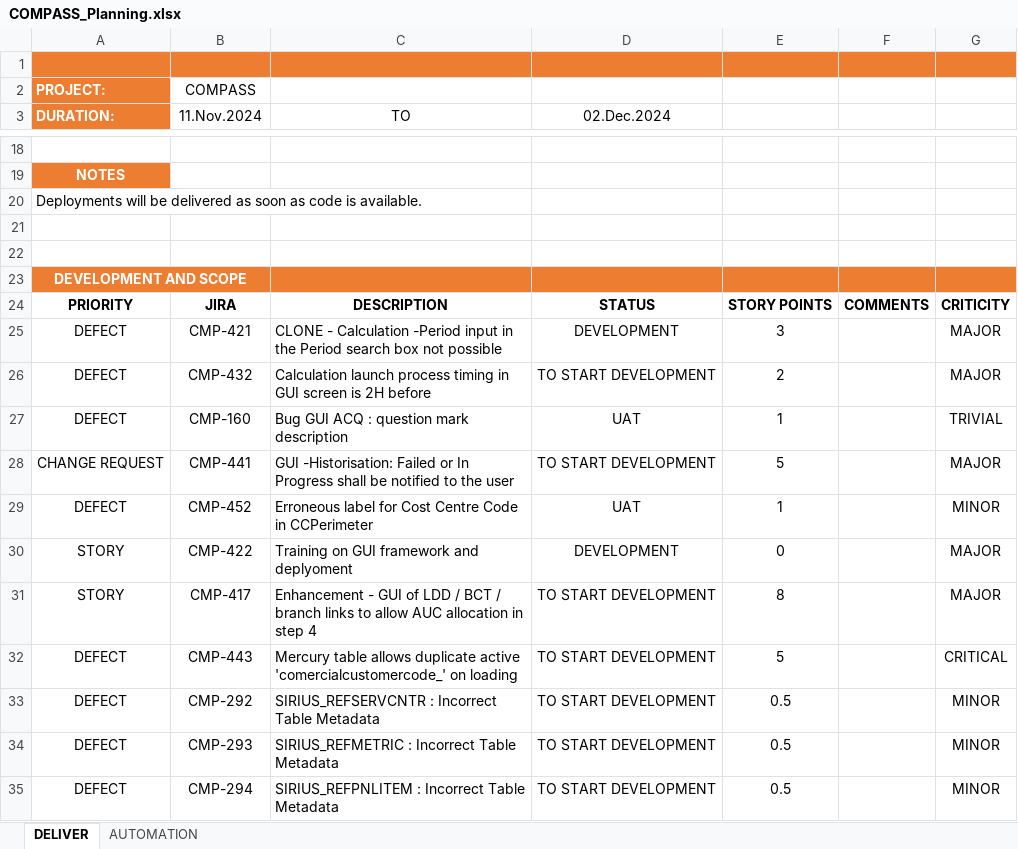
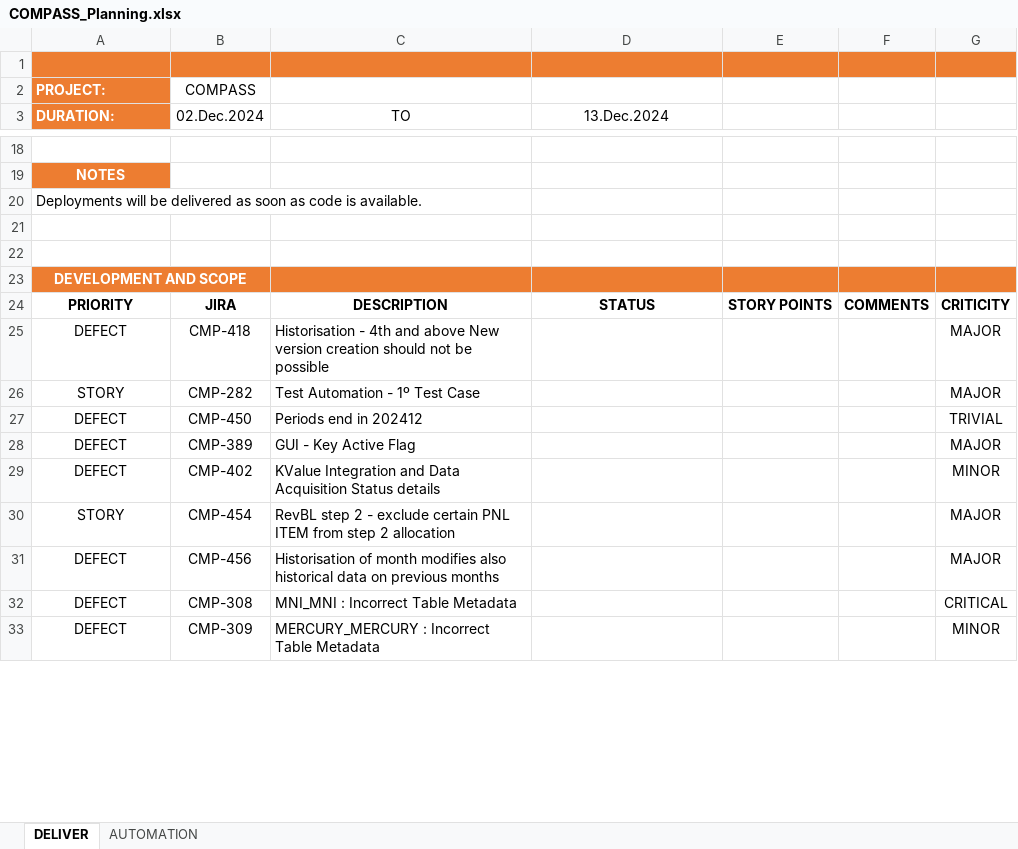
Before and after one commit to StalkerJocca/AutomationExcel, an Excel workbook: Excel_Files/COMPASS_Planning.xlsx, sheet DELIVER, drawn as a sheet; only a part is shown, gaps mark what is left out; values as stored, in another font and other column widths than the file's, no borders; table styles not drawn; removed rows and columns are numbered as before the commit, all else as after; the diff covers the shown part only; the diff names each change by its address in the sheet, - before the commit and + after, or states it on an @@ line.

Commit message:
Add files via upload

```diff
--- a/Excel_Files/COMPASS_Planning.xlsx (sheet DELIVER)
+++ b/Excel_Files/COMPASS_Planning.xlsx (sheet DELIVER)
-B3: 11.Nov.2024
+B3: 02.Dec.2024
-D3: 02.Dec.2024
+D3: 13.Dec.2024
-B25 (02.Dec.2024): CMP-421
+B25 (02.Dec.2024): CMP-418
-C25 (TO): CLONE - Calculation -Period input in the Period search box not possible
+C25 (TO): Historisation - 4th and above New version creation should not be possible
-D25 (13.Dec.2024): DEVELOPMENT
+D25 (13.Dec.2024): (empty)
-E25: 3
+E25: (empty)
-row 26: DEFECT | CMP-432 | Calculation launch process timing in GUI screen is 2H before | TO START DEVELOPMENT | 2 |  | MAJOR
+row 26: STORY | CMP-282 | Test Automation - 1º Test Case |  |  |  | MAJOR
-B27 (02.Dec.2024): CMP-160
+B27 (02.Dec.2024): CMP-450
-C27 (TO): Bug GUI ACQ : question mark description
+C27 (TO): Periods end in 202412
-D27 (13.Dec.2024): UAT
+D27 (13.Dec.2024): (empty)
-E27: 1
+E27: (empty)
-row 28: CHANGE REQUEST | CMP-441 | GUI -Historisation: Failed or In Progress shall be notified to the user | TO START DEVELOPMENT | 5 |  | MAJOR
+row 28: DEFECT | CMP-389 | GUI - Key Active Flag |  |  |  | MAJOR
-B29 (02.Dec.2024): CMP-452
+B29 (02.Dec.2024): CMP-402
-C29 (TO): Erroneous label for Cost Centre Code in CCPerimeter
+C29 (TO): KValue Integration and Data Acquisition Status details
-D29 (13.Dec.2024): UAT
+D29 (13.Dec.2024): (empty)
-E29: 1
+E29: (empty)
-row 30: STORY | CMP-422 | Training on GUI framework and deplyoment | DEVELOPMENT | 0 |  | MAJOR
-B30 (02.Dec.2024): CMP-417
+B30 (02.Dec.2024): CMP-454
-C30 (TO): Enhancement - GUI of LDD / BCT / branch links to allow AUC allocation in step 4
+C30 (TO): RevBL step 2 - exclude certain PNL ITEM from step 2 allocation
-D30 (13.Dec.2024): TO START DEVELOPMENT
+D30 (13.Dec.2024): (empty)
-E30: 8
+E30: (empty)
+row 31: DEFECT | CMP-456 | Historisation of month modifies also historical data on previous months |  |  |  | MAJOR
-B32 (02.Dec.2024): CMP-443
+B32 (02.Dec.2024): CMP-308
-C32 (TO): Mercury table allows duplicate active 'comercialcustomercode_' on loading
+C32 (TO): MNI_MNI : Incorrect Table Metadata
-D32 (13.Dec.2024): TO START DEVELOPMENT
+D32 (13.Dec.2024): (empty)
-E32: 5
+E32: (empty)
-row 33: DEFECT | CMP-292 | SIRIUS_REFSERVCNTR : Incorrect Table Metadata | TO START DEVELOPMENT | 0.5 |  | MINOR
-B33 (02.Dec.2024): CMP-293
+B33 (02.Dec.2024): CMP-309
-C33 (TO): SIRIUS_REFMETRIC : Incorrect Table Metadata
+C33 (TO): MERCURY_MERCURY : Incorrect Table Metadata
-D33 (13.Dec.2024): TO START DEVELOPMENT
+D33 (13.Dec.2024): (empty)
-E33: 0.5
+E33: (empty)
-row 35: DEFECT | CMP-294 | SIRIUS_REFPNLITEM : Incorrect Table Metadata | TO START DEVELOPMENT | 0.5 |  | MINOR
```
Also changed, not shown: 2 added rows, 11 removed rows and 30 edited cells elsewhere in this sheet.
